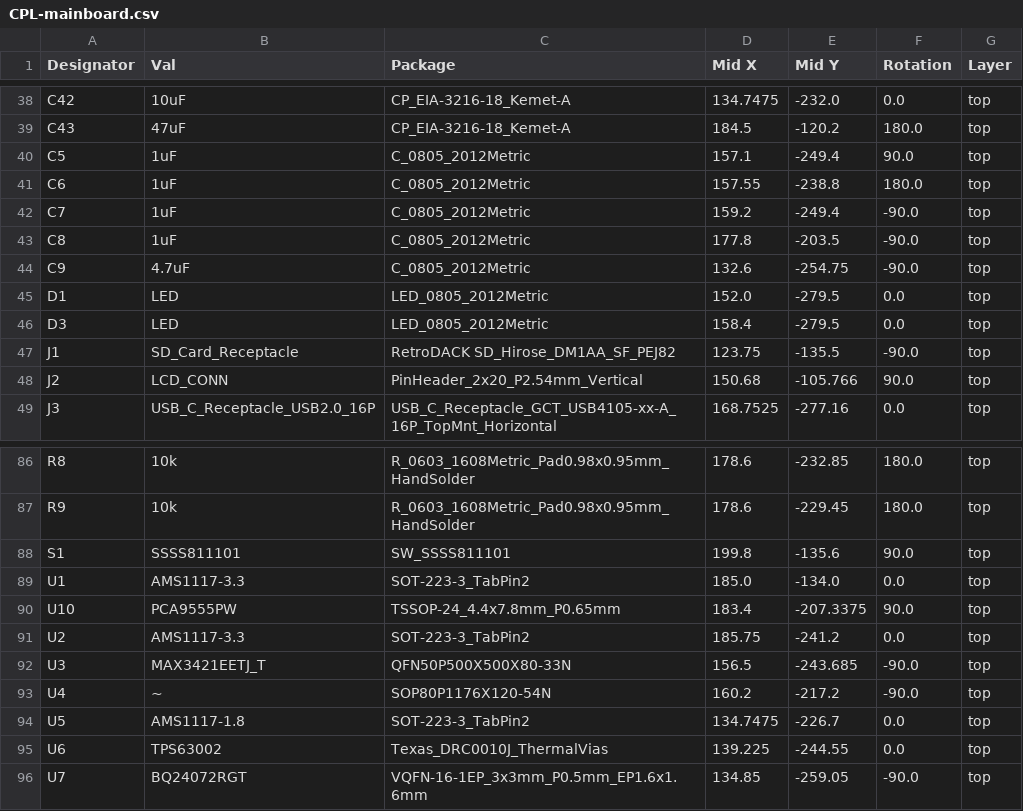
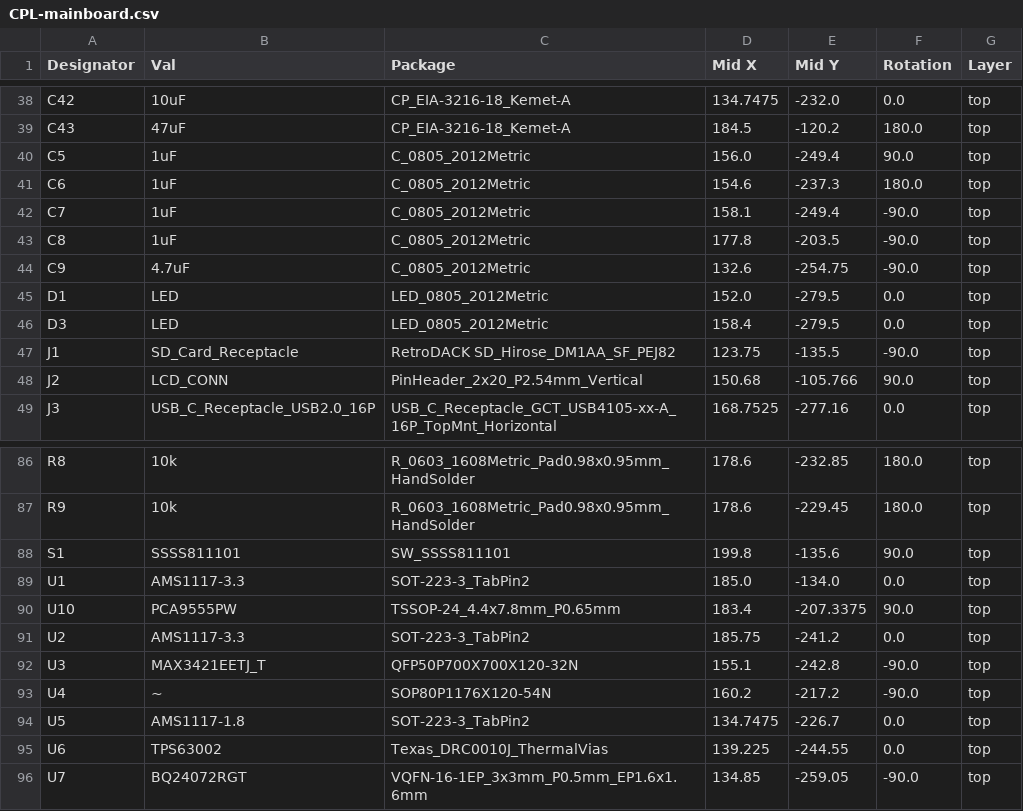
Before and after one commit to apistol78/retrodack, a CSV file: schematics/mainboard/jlcpcb/production_files/CPL-mainboard.csv, drawn as a sheet; only a part is shown, gaps mark what is left out.

```diff
--- a/schematics/mainboard/jlcpcb/production_files/CPL-mainboard.csv
+++ b/schematics/mainboard/jlcpcb/production_files/CPL-mainboard.csv
@@ -39,5 +39,5 @@ C42,10uF,CP_EIA-3216-18_Kemet-A,134.7475,-232.0,0.0,top
 C43,47uF,CP_EIA-3216-18_Kemet-A,184.5,-120.2,180.0,top
-C5,1uF,C_0805_2012Metric,157.1,-249.4,90.0,top
-C6,1uF,C_0805_2012Metric,157.55,-238.8,180.0,top
-C7,1uF,C_0805_2012Metric,159.2,-249.4,-90.0,top
+C5,1uF,C_0805_2012Metric,156.0,-249.4,90.0,top
+C6,1uF,C_0805_2012Metric,154.6,-237.3,180.0,top
+C7,1uF,C_0805_2012Metric,158.1,-249.4,-90.0,top
 C8,1uF,C_0805_2012Metric,177.8,-203.5,-90.0,top
@@ -91,3 +91,3 @@ U10,PCA9555PW,TSSOP-24_4.4x7.8mm_P0.65mm,183.4,-207.3375,90.0,top
 U2,AMS1117-3.3,SOT-223-3_TabPin2,185.75,-241.2,0.0,top
-U3,MAX3421EETJ_T,QFN50P500X500X80-33N,156.5,-243.685,-90.0,top
+U3,MAX3421EETJ_T,QFP50P700X700X120-32N,155.1,-242.8,-90.0,top
 U4,~,SOP80P1176X120-54N,160.2,-217.2,-90.0,top
```
Also changed, not shown: schematics/mainboard/jlcpcb/production_files/BOM-mainboard.csv, 22 other files.
